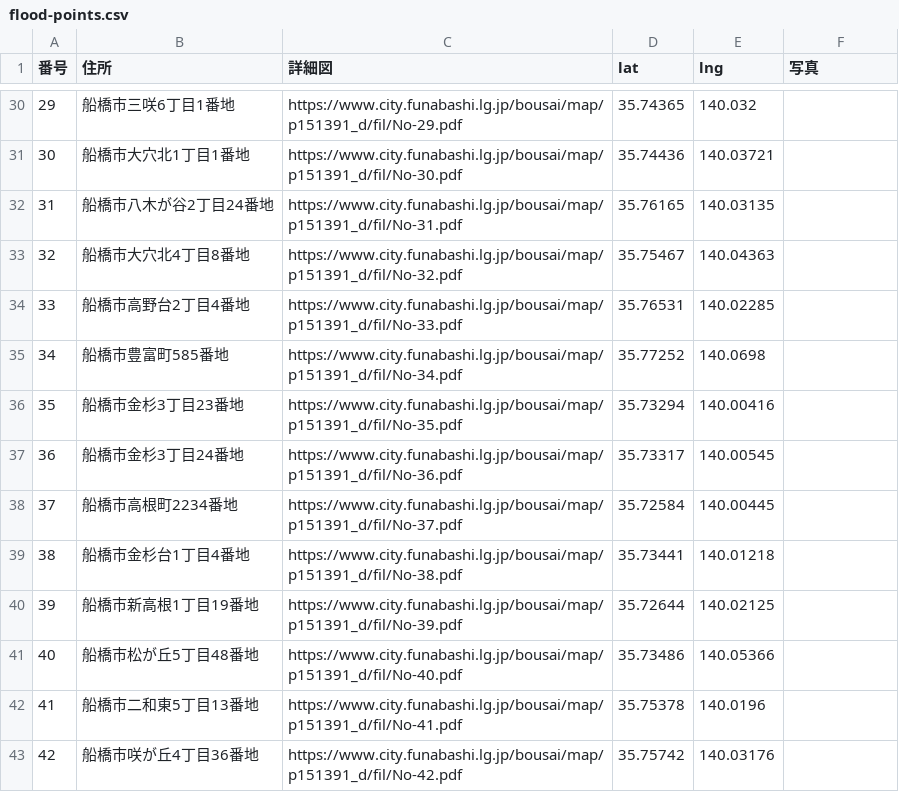
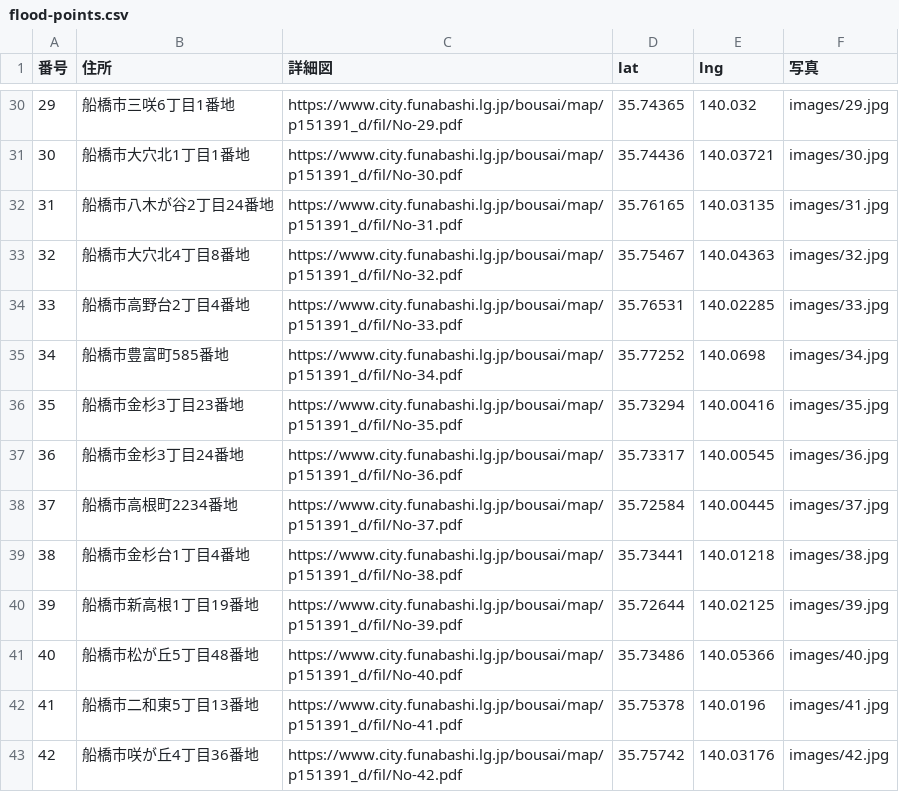
Before and after one commit to RyoSakon001/funabashi-kansui-map, a CSV file: data/flood-points.csv, drawn as a sheet; only a part is shown, gaps mark what is left out; the diff covers the shown part only.

```diff
--- a/data/flood-points.csv
+++ b/data/flood-points.csv
@@ -30,14 +30,14 @@
-29,船橋市三咲6丁目1番地,https://www.city.funabashi.lg.jp/bousai/map/p151391_d/fil/No-29.pdf,35.74365,140.032,
-30,船橋市大穴北1丁目1番地,https://www.city.funabashi.lg.jp/bousai/map/p151391_d/fil/No-30.pdf,35.74436,140.03721,
-31,船橋市八木が谷2丁目24番地,https://www.city.funabashi.lg.jp/bousai/map/p151391_d/fil/No-31.pdf,35.76165,140.03135,
-32,船橋市大穴北4丁目8番地,https://www.city.funabashi.lg.jp/bousai/map/p151391_d/fil/No-32.pdf,35.75467,140.04363,
-33,船橋市高野台2丁目4番地,https://www.city.funabashi.lg.jp/bousai/map/p151391_d/fil/No-33.pdf,35.76531,140.02285,
-34,船橋市豊富町585番地,https://www.city.funabashi.lg.jp/bousai/map/p151391_d/fil/No-34.pdf,35.77252,140.0698,
-35,船橋市金杉3丁目23番地,https://www.city.funabashi.lg.jp/bousai/map/p151391_d/fil/No-35.pdf,35.73294,140.00416,
-36,船橋市金杉3丁目24番地,https://www.city.funabashi.lg.jp/bousai/map/p151391_d/fil/No-36.pdf,35.73317,140.00545,
-37,船橋市高根町2234番地,https://www.city.funabashi.lg.jp/bousai/map/p151391_d/fil/No-37.pdf,35.72584,140.00445,
-38,船橋市金杉台1丁目4番地,https://www.city.funabashi.lg.jp/bousai/map/p151391_d/fil/No-38.pdf,35.73441,140.01218,
-39,船橋市新高根1丁目19番地,https://www.city.funabashi.lg.jp/bousai/map/p151391_d/fil/No-39.pdf,35.72644,140.02125,
-40,船橋市松が丘5丁目48番地,https://www.city.funabashi.lg.jp/bousai/map/p151391_d/fil/No-40.pdf,35.73486,140.05366,
-41,船橋市二和東5丁目13番地,https://www.city.funabashi.lg.jp/bousai/map/p151391_d/fil/No-41.pdf,35.75378,140.0196,
-42,船橋市咲が丘4丁目36番地,https://www.city.funabashi.lg.jp/bousai/map/p151391_d/fil/No-42.pdf,35.75742,140.03176,
+29,船橋市三咲6丁目1番地,https://www.city.funabashi.lg.jp/bousai/map/p151391_d/fil/No-29.pdf,35.74365,140.032,images/29.jpg
+30,船橋市大穴北1丁目1番地,https://www.city.funabashi.lg.jp/bousai/map/p151391_d/fil/No-30.pdf,35.74436,140.03721,images/30.jpg
+31,船橋市八木が谷2丁目24番地,https://www.city.funabashi.lg.jp/bousai/map/p151391_d/fil/No-31.pdf,35.76165,140.03135,images/31.jpg
+32,船橋市大穴北4丁目8番地,https://www.city.funabashi.lg.jp/bousai/map/p151391_d/fil/No-32.pdf,35.75467,140.04363,images/32.jpg
+33,船橋市高野台2丁目4番地,https://www.city.funabashi.lg.jp/bousai/map/p151391_d/fil/No-33.pdf,35.76531,140.02285,images/33.jpg
+34,船橋市豊富町585番地,https://www.city.funabashi.lg.jp/bousai/map/p151391_d/fil/No-34.pdf,35.77252,140.0698,images/34.jpg
+35,船橋市金杉3丁目23番地,https://www.city.funabashi.lg.jp/bousai/map/p151391_d/fil/No-35.pdf,35.73294,140.00416,images/35.jpg
+36,船橋市金杉3丁目24番地,https://www.city.funabashi.lg.jp/bousai/map/p151391_d/fil/No-36.pdf,35.73317,140.00545,images/36.jpg
+37,船橋市高根町2234番地,https://www.city.funabashi.lg.jp/bousai/map/p151391_d/fil/No-37.pdf,35.72584,140.00445,images/37.jpg
+38,船橋市金杉台1丁目4番地,https://www.city.funabashi.lg.jp/bousai/map/p151391_d/fil/No-38.pdf,35.73441,140.01218,images/38.jpg
+39,船橋市新高根1丁目19番地,https://www.city.funabashi.lg.jp/bousai/map/p151391_d/fil/No-39.pdf,35.72644,140.02125,images/39.jpg
+40,船橋市松が丘5丁目48番地,https://www.city.funabashi.lg.jp/bousai/map/p151391_d/fil/No-40.pdf,35.73486,140.05366,images/40.jpg
+41,船橋市二和東5丁目13番地,https://www.city.funabashi.lg.jp/bousai/map/p151391_d/fil/No-41.pdf,35.75378,140.0196,images/41.jpg
+42,船橋市咲が丘4丁目36番地,https://www.city.funabashi.lg.jp/bousai/map/p151391_d/fil/No-42.pdf,35.75742,140.03176,images/42.jpg
```
Also changed, not shown: 27 edited cells elsewhere in this file, 42 other files.
